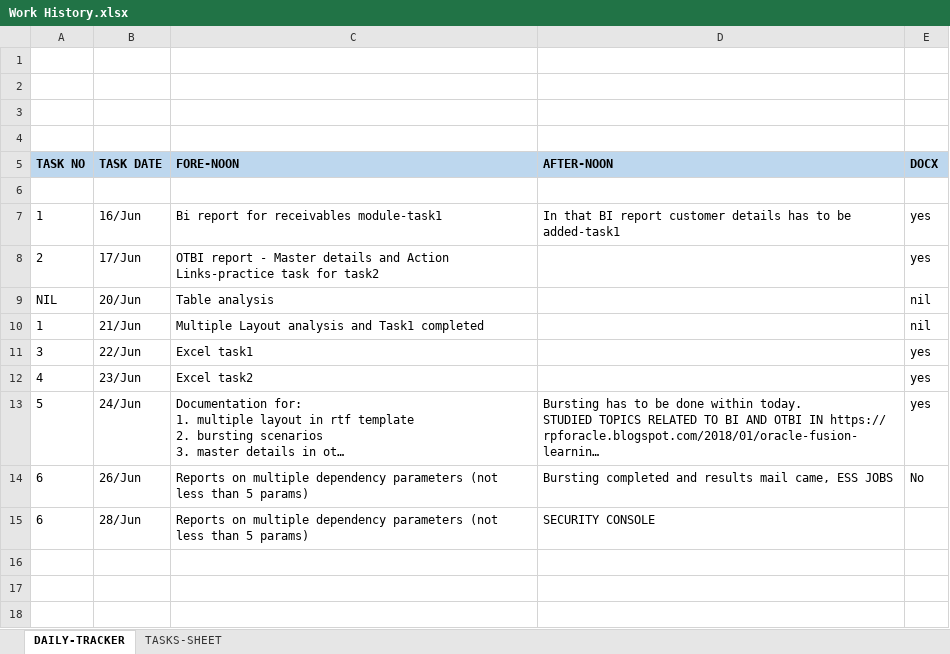
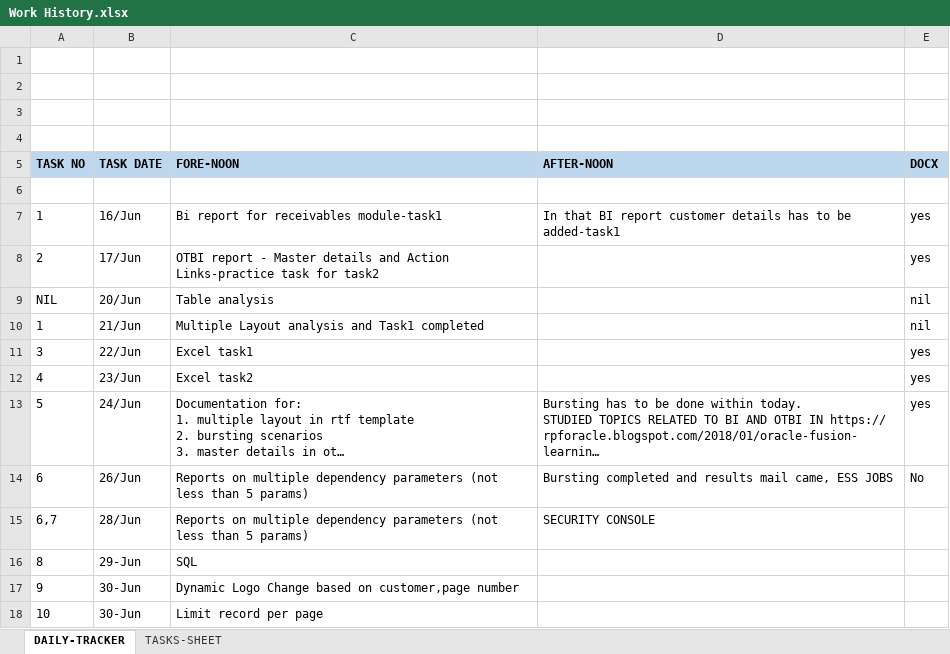
Before and after one commit to kavinkavin16/Fusion, an Excel workbook: Work History.xlsx, sheet DAILY-TRACKER, drawn as a sheet; long unchanged cells end in …; values as stored, in another font and other column widths than the file's, no borders; the diff names each change by its address in the sheet, - before the commit and + after, or states it on an @@ line.

Commit message:
added TASk-9 output-pdf,template,report catalog files

```diff
--- a/Work History.xlsx (sheet DAILY-TRACKER)
+++ b/Work History.xlsx (sheet DAILY-TRACKER)
-A15 (TASK NO): 6
+A15 (TASK NO): 6,7
+row 16: 8 | 29-Jun | SQL
+row 17: 9 | 30-Jun | Dynamic Logo Change based on customer,page number
+row 18: 10 | 30-Jun | Limit record per page
```
Also changed, not shown: sheet TASKS-SHEET, charts or pictures, 7 other files.
